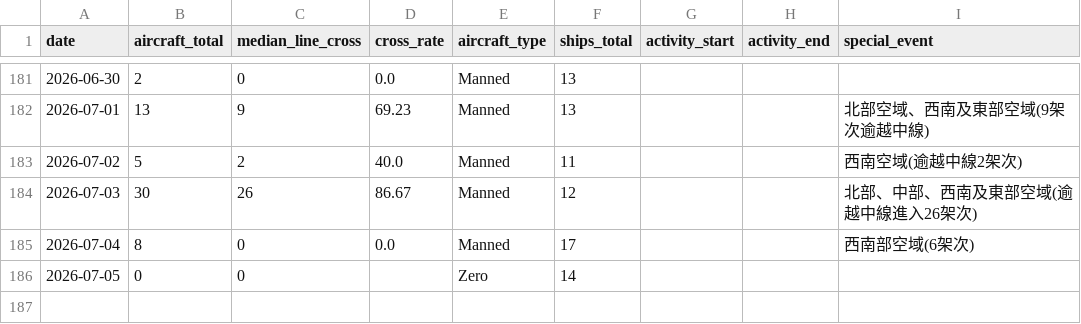
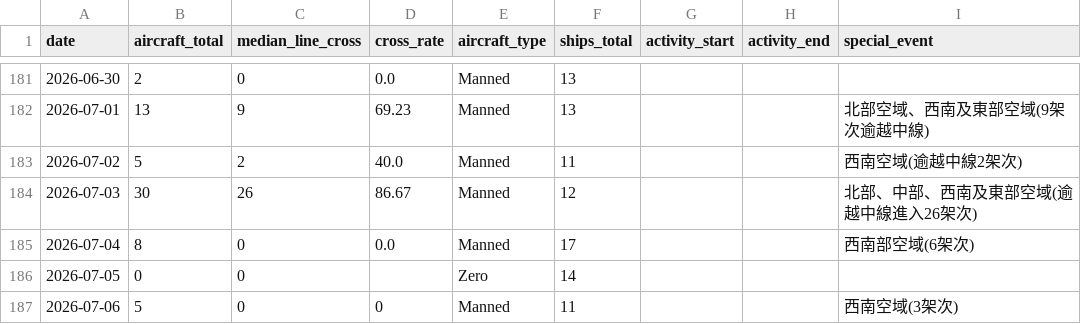
Before and after one commit to lioneer32232002-commits/pla-tracker, a CSV file: data/records.csv, drawn as a sheet; only a part is shown, gaps mark what is left out.

```diff
--- a/data/records.csv
+++ b/data/records.csv
@@ -205 +205,2 @@ date,aircraft_total,median_line_cross,cross_rate,aircraft_type,ships_total,activ
 2026-07-05,0,0,,Zero,14,,,
+2026-07-06,5,0,0,Manned,11,,,西南空域(3架次)
```
Also changed, not shown: 14 other files.
